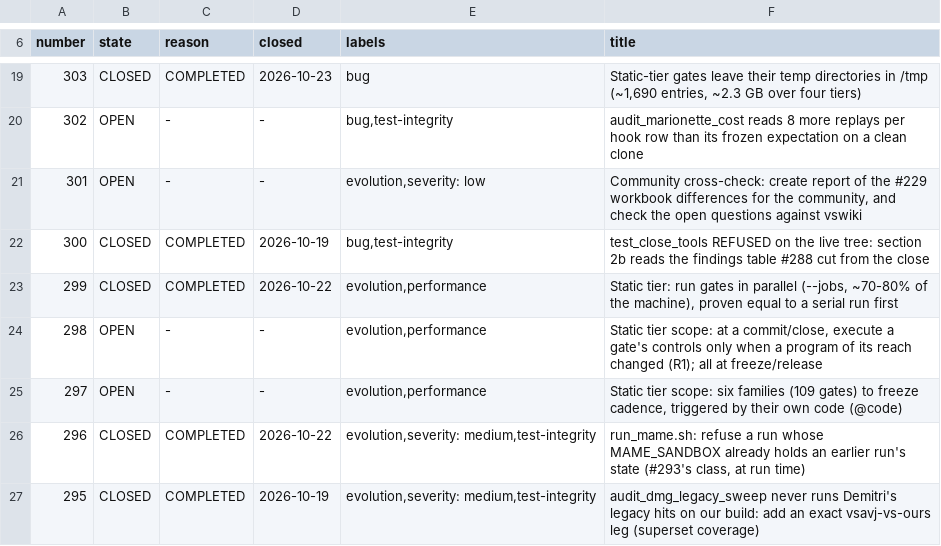
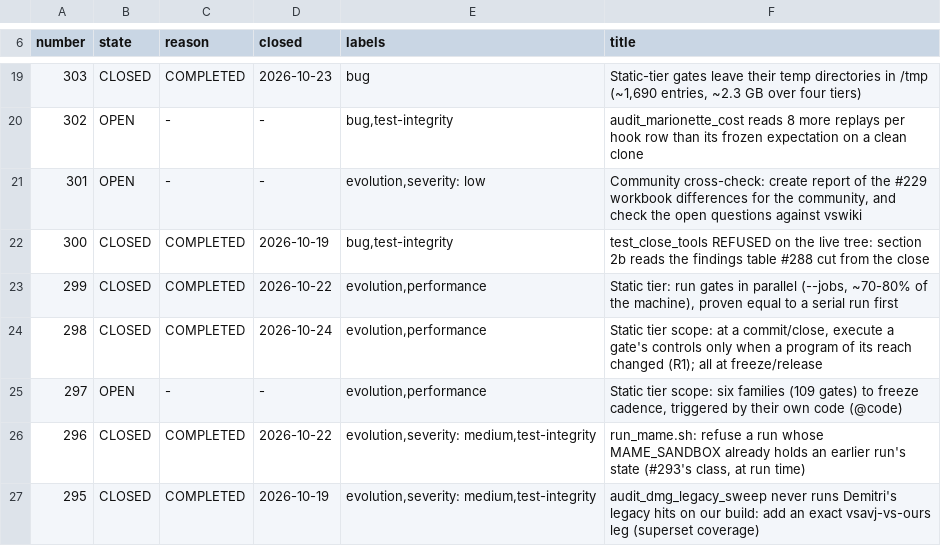
Before and after one commit to DefinitelyFrenchName/VampireSaved, a TSV file: docs/project/tickets_github.tsv, drawn as a sheet; only a part is shown, gaps mark what is left out.

```diff
--- a/docs/project/tickets_github.tsv
+++ b/docs/project/tickets_github.tsv
@@ -23,3 +23,3 @@ number	state	reason	closed	labels	title
 299	CLOSED	COMPLETED	2026-10-22	evolution,performance	Static tier: run gates in parallel (--jobs, ~70-80% of the machine), proven equal to a serial run first
-298	OPEN	-	-	evolution,performance	Static tier scope: at a commit/close, execute a gate's controls only when a program of its reach changed (R1); all at freeze/release
+298	CLOSED	COMPLETED	2026-10-24	evolution,performance	Static tier scope: at a commit/close, execute a gate's controls only when a program of its reach changed (R1); all at freeze/release
 297	OPEN	-	-	evolution,performance	Static tier scope: six families (109 gates) to freeze cadence, triggered by their own code (@code)
```
Also changed, not shown: docs/project/tickets.tsv, 41 other files.
